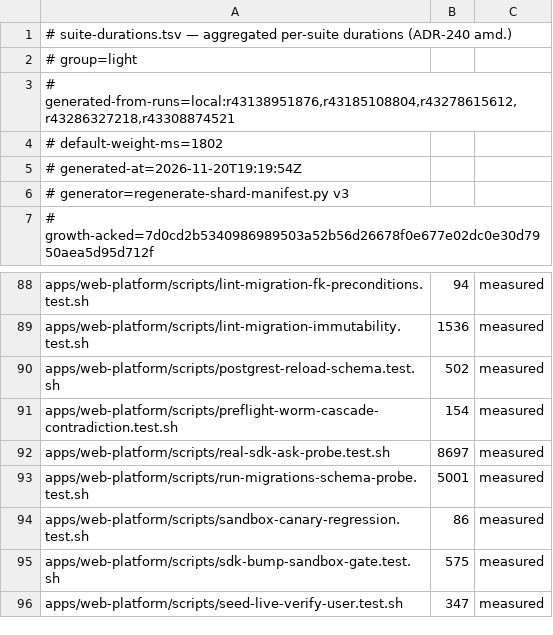
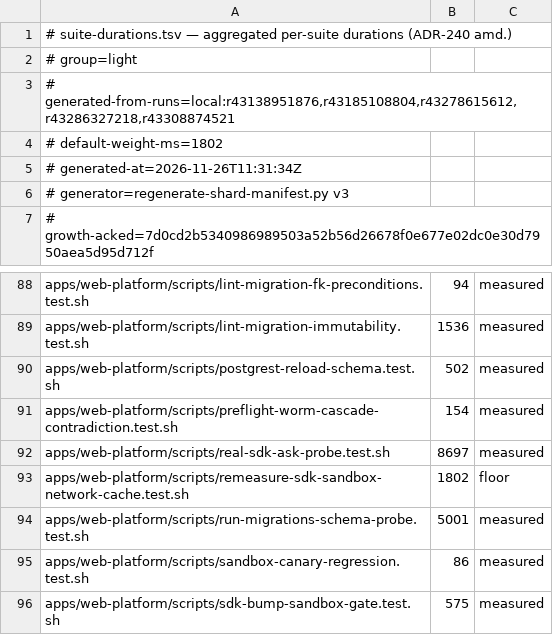
Before and after one commit to jikig-ai/soleur, a TSV file: scripts/suite-durations.tsv, drawn as a sheet; only a part is shown, gaps mark what is left out; the shorter side is filled out with more unchanged rows.

```diff
--- a/scripts/suite-durations.tsv
+++ b/scripts/suite-durations.tsv
@@ -4,3 +4,3 @@
 # default-weight-ms=1802
-# generated-at=2026-11-20T19:19:54Z
+# generated-at=2026-11-26T11:31:34Z
 # generator=regenerate-shard-manifest.py v3
@@ -92,2 +92,3 @@ apps/web-platform/scripts/preflight-worm-cascade-contradiction.test.sh	154	measu
 apps/web-platform/scripts/real-sdk-ask-probe.test.sh	8697	measured
+apps/web-platform/scripts/remeasure-sdk-sandbox-network-cache.test.sh	1802	floor
 apps/web-platform/scripts/run-migrations-schema-probe.test.sh	5001	measured
```
Also changed, not shown: scripts/suite-shard-legs.tsv, 10 other files.
